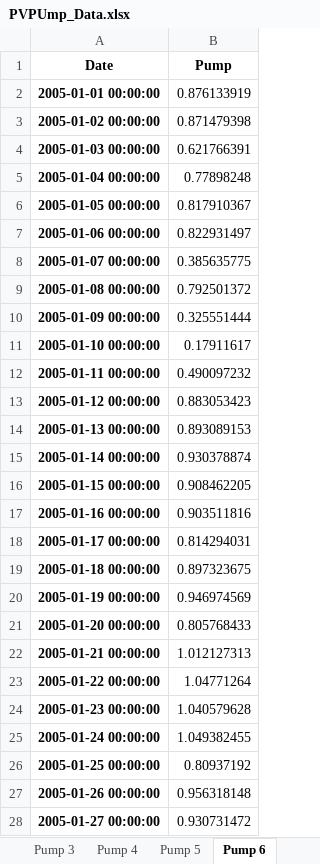
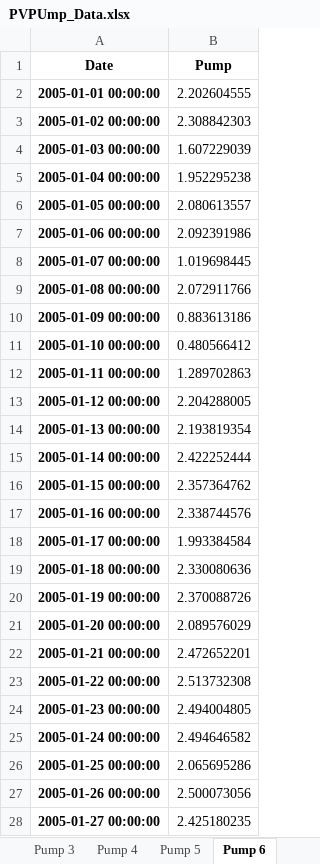
Before and after one commit to stephansmit/heliostrome, an Excel workbook: heliostrome/jip_project/results/PVPUmp_Data.xlsx, sheet Pump 6, drawn as a sheet; only a part is shown; values as stored, in another font and other column widths than the file's, no borders; the diff covers the shown part only; the diff names each change by its address in the sheet, - before the commit and + after, or states it on an @@ line.

Commit message:
SCS pumps

```diff
--- a/heliostrome/jip_project/results/PVPUmp_Data.xlsx (sheet Pump 6)
+++ b/heliostrome/jip_project/results/PVPUmp_Data.xlsx (sheet Pump 6)
-B2 (Pump): 0.876133919
+B2 (Pump): 2.202604555
-B3 (Pump): 0.871479398
+B3 (Pump): 2.308842303
-B4 (Pump): 0.621766391
+B4 (Pump): 1.607229039
-B5 (Pump): 0.77898248
+B5 (Pump): 1.952295238
-B6 (Pump): 0.817910367
+B6 (Pump): 2.080613557
-B7 (Pump): 0.822931497
+B7 (Pump): 2.092391986
-B8 (Pump): 0.385635775
+B8 (Pump): 1.019698445
-B9 (Pump): 0.792501372
+B9 (Pump): 2.072911766
-B10 (Pump): 0.325551444
+B10 (Pump): 0.883613186
-B11 (Pump): 0.17911617
+B11 (Pump): 0.480566412
-B12 (Pump): 0.490097232
+B12 (Pump): 1.289702863
-B13 (Pump): 0.883053423
+B13 (Pump): 2.204288005
-B14 (Pump): 0.893089153
+B14 (Pump): 2.193819354
-B15 (Pump): 0.930378874
+B15 (Pump): 2.422252444
-B16 (Pump): 0.908462205
+B16 (Pump): 2.357364762
-B17 (Pump): 0.903511816
+B17 (Pump): 2.338744576
-B18 (Pump): 0.814294031
+B18 (Pump): 1.993384584
-B19 (Pump): 0.897323675
+B19 (Pump): 2.330080636
-B20 (Pump): 0.946974569
+B20 (Pump): 2.370088726
-B21 (Pump): 0.805768433
+B21 (Pump): 2.089576029
-B22 (Pump): 1.012127313
+B22 (Pump): 2.472652201
-B23 (Pump): 1.04771264
+B23 (Pump): 2.513732308
-B24 (Pump): 1.040579628
+B24 (Pump): 2.494004805
-B25 (Pump): 1.049382455
+B25 (Pump): 2.494646582
-B26 (Pump): 0.80937192
+B26 (Pump): 2.065695286
-B27 (Pump): 0.956318148
+B27 (Pump): 2.500073056
-B28 (Pump): 0.930731472
+B28 (Pump): 2.425180235
```
Also changed, not shown: 309 edited cells elsewhere in this sheet, sheet Pump 2, sheet Pump 3, sheet Pump 4, sheet Pump 5, sheet Pump 1, heliostrome/jip_project/results/Factors to run simulation.xlsx.
